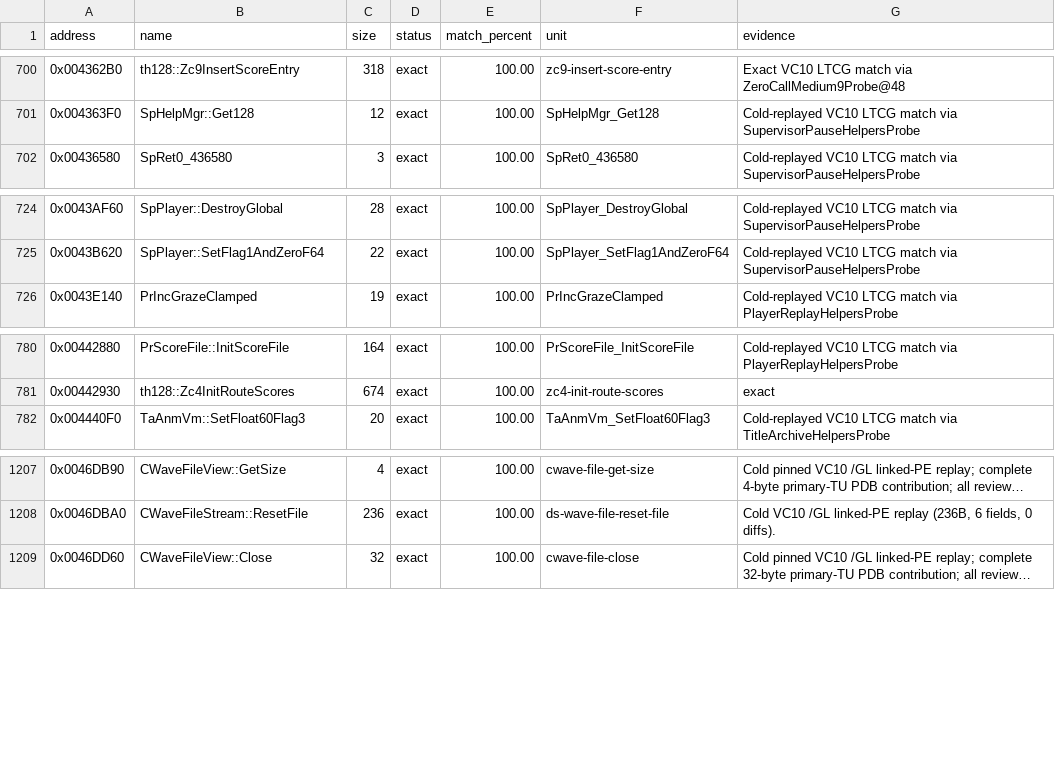
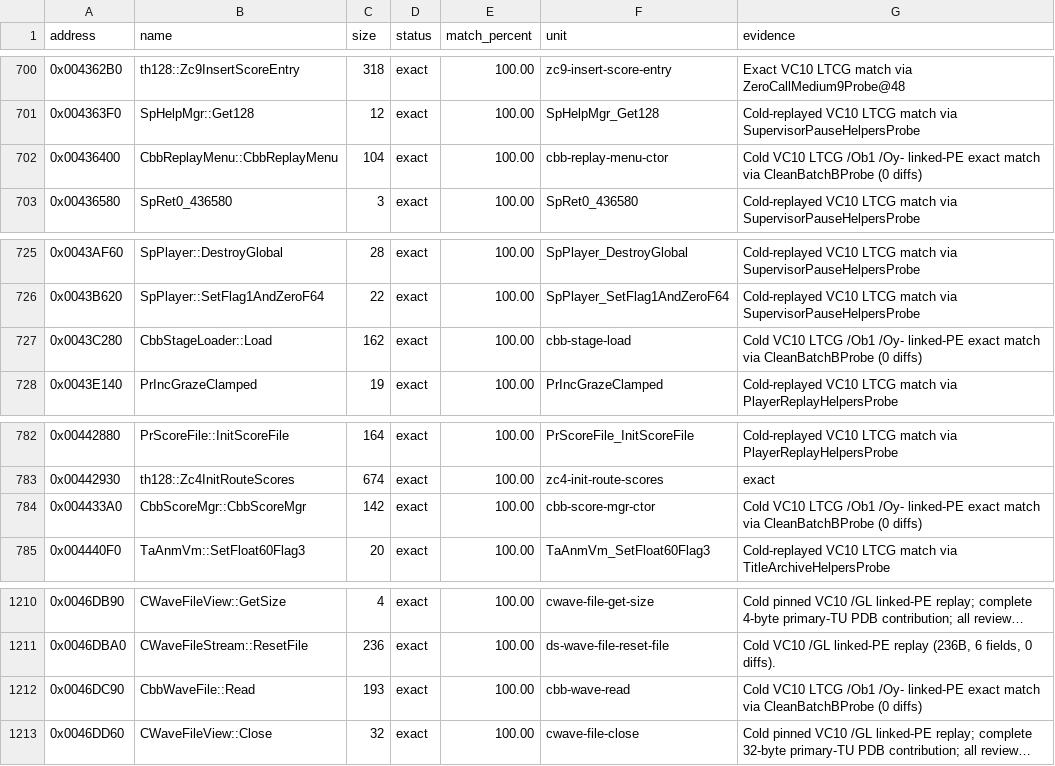
Before and after one commit to N0zoM1z0/th128, a CSV file: config/matches.csv, drawn as a sheet; only a part is shown, gaps mark what is left out; long unchanged cells end in …; the diff names each change by its address in the sheet, - before the commit and + after, or states it on an @@ line.

Commit message:
gemini-4-neon: add CleanBatchB with 4 exact functions (+601B)

```diff
--- a/config/matches.csv
+++ b/config/matches.csv
+row 702: 0x00436400 | CbbReplayMenu::CbbReplayMenu | 104 | exact | 100.00 | cbb-replay-menu-ctor | Cold VC10 LTCG /Ob1 /Oy- linked-PE exact match via CleanBatchBProbe (0 diffs)
+row 727: 0x0043C280 | CbbStageLoader::Load | 162 | exact | 100.00 | cbb-stage-load | Cold VC10 LTCG /Ob1 /Oy- linked-PE exact match via CleanBatchBProbe (0 diffs)
+row 784: 0x004433A0 | CbbScoreMgr::CbbScoreMgr | 142 | exact | 100.00 | cbb-score-mgr-ctor | Cold VC10 LTCG /Ob1 /Oy- linked-PE exact match via CleanBatchBProbe (0 diffs)
+row 1212: 0x0046DC90 | CbbWaveFile::Read | 193 | exact | 100.00 | cbb-wave-read | Cold VC10 LTCG /Ob1 /Oy- linked-PE exact match via CleanBatchBProbe (0 diffs)
```
Also changed, not shown: config/function-boundaries.csv, config/implemented.csv, 8 other files.
